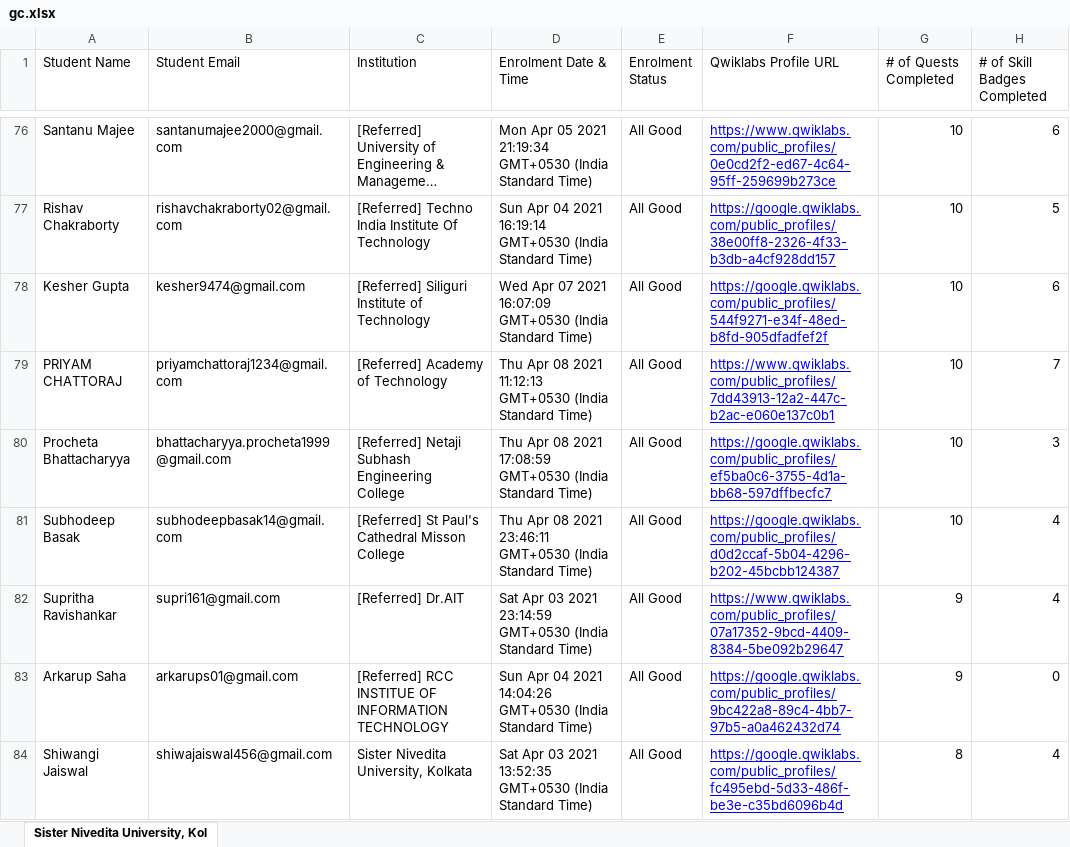
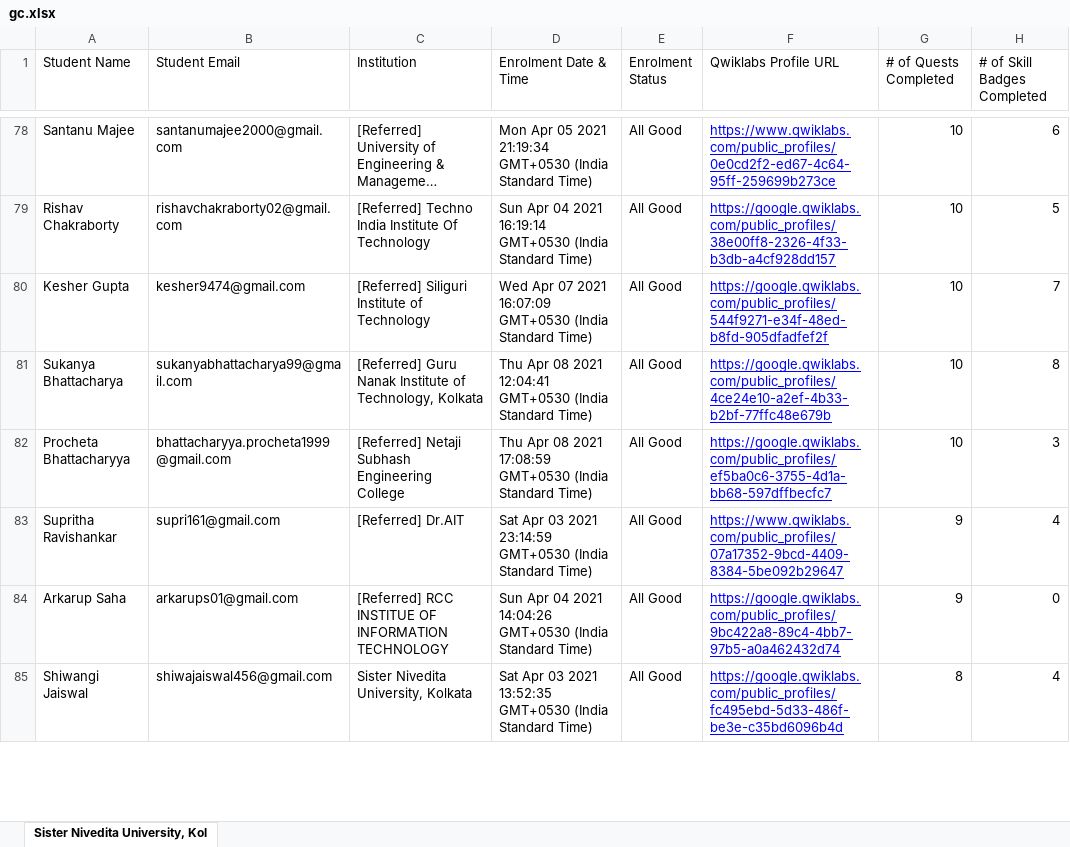
Before and after one commit to sagnikmitra/Qwiklabs-Progress-Generator-Streamlit, an Excel workbook: gc.xlsx, sheet Sister Nivedita University, Kol, drawn as a sheet; only a part is shown, gaps mark what is left out; long unchanged cells end in …; values as stored, in another font and other column widths than the file's, no borders; charts and pictures not drawn; removed rows and columns are numbered as before the commit, all else as after; the diff covers the shown part only; the diff names each change by its address in the sheet, - before the commit and + after, or states it on an @@ line.

```diff
--- a/gc.xlsx (sheet Sister Nivedita University, Kol)
+++ b/gc.xlsx (sheet Sister Nivedita University, Kol)
-H80 (# of Skill Badges Completed): 6
+H80 (# of Skill Badges Completed): 7
-row 79: PRIYAM CHATTORAJ | priyamchattoraj1234@gmail.com | [Referred] Academy of Technology | Thu Apr 08 2021 11:12:13 GMT+0530 (India Standard Time) | All Good | https://www.qwiklabs.com/public_profiles/7dd43913-12a2-447c-b2ac-e060e137c0b1 | 10 | 7
+row 81: Sukanya Bhattacharya | sukanyabhattacharya99@gmail.com | [Referred] Guru Nanak Institute of Technology, Kolkata | Thu Apr 08 2021 12:04:41 GMT+0530 (India Standard Time) | All Good | https://google.qwiklabs.com/public_profiles/4ce24e10-a2ef-4b33-b2bf-77ffc48e679b | 10 | 8
-row 81: Subhodeep Basak | subhodeepbasak14@gmail.com | [Referred] St Paul's Cathedral Misson College | Thu Apr 08 2021 23:46:11 GMT+0530 (India Standard Time) | All Good | https://google.qwiklabs.com/public_profiles/d0d2ccaf-5b04-4296-b202-45bcbb124387 | 10 | 4
```
Also changed, not shown: 24 added rows, 23 removed rows and 12 edited cells elsewhere in this sheet.
